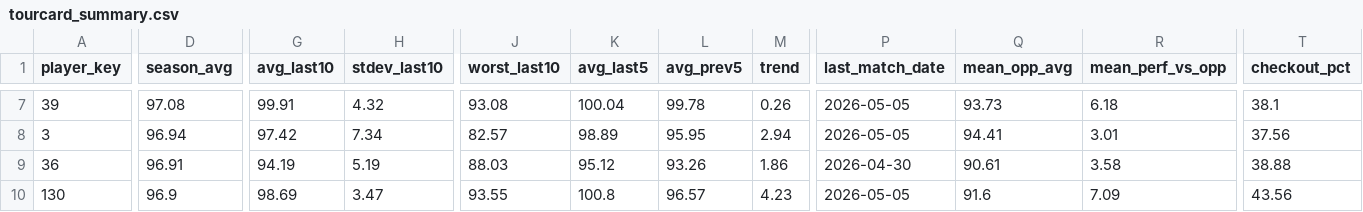
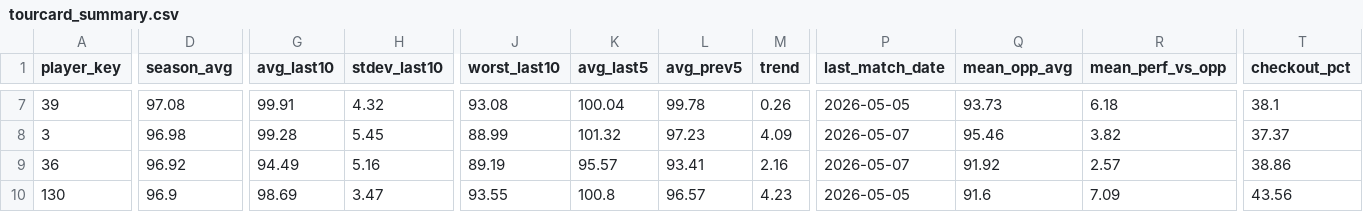
Before and after one commit to walker95sam/darts, a CSV file: docs/data/tourcard_summary.csv, drawn as a sheet; only a part is shown, gaps mark what is left out; the diff covers the shown part only; the diff names each change by its address in the sheet, - before the commit and + after, or states it on an @@ line.

```diff
--- a/docs/data/tourcard_summary.csv
+++ b/docs/data/tourcard_summary.csv
-D8 (season_avg): 96.94
+D8 (season_avg): 96.98
-G8 (avg_last10): 97.42
+G8 (avg_last10): 99.28
-H8 (stdev_last10): 7.34
+H8 (stdev_last10): 5.45
-J8 (worst_last10): 82.57
+J8 (worst_last10): 88.99
-K8 (avg_last5): 98.89
+K8 (avg_last5): 101.32
-L8 (avg_prev5): 95.95
+L8 (avg_prev5): 97.23
-M8 (trend): 2.94
+M8 (trend): 4.09
-P8 (last_match_date): 2026-05-05
+P8 (last_match_date): 2026-05-07
-Q8 (mean_opp_avg): 94.41
+Q8 (mean_opp_avg): 95.46
-R8 (mean_perf_vs_opp): 3.01
+R8 (mean_perf_vs_opp): 3.82
-T8 (checkout_pct): 37.56
+T8 (checkout_pct): 37.37
-D9 (season_avg): 96.91
+D9 (season_avg): 96.92
-G9 (avg_last10): 94.19
+G9 (avg_last10): 94.49
-H9 (stdev_last10): 5.19
+H9 (stdev_last10): 5.16
-J9 (worst_last10): 88.03
+J9 (worst_last10): 89.19
-K9 (avg_last5): 95.12
+K9 (avg_last5): 95.57
-L9 (avg_prev5): 93.26
+L9 (avg_prev5): 93.41
-M9 (trend): 1.86
+M9 (trend): 2.16
-P9 (last_match_date): 2026-04-30
+P9 (last_match_date): 2026-05-07
-Q9 (mean_opp_avg): 90.61
+Q9 (mean_opp_avg): 91.92
-R9 (mean_perf_vs_opp): 3.58
+R9 (mean_perf_vs_opp): 2.57
-T9 (checkout_pct): 38.88
+T9 (checkout_pct): 38.86
```
Also changed, not shown: 1 added row, 1 removed row and 86 edited cells elsewhere in this file, docs/data/tourcard_matches_long.csv, 1 other file.
